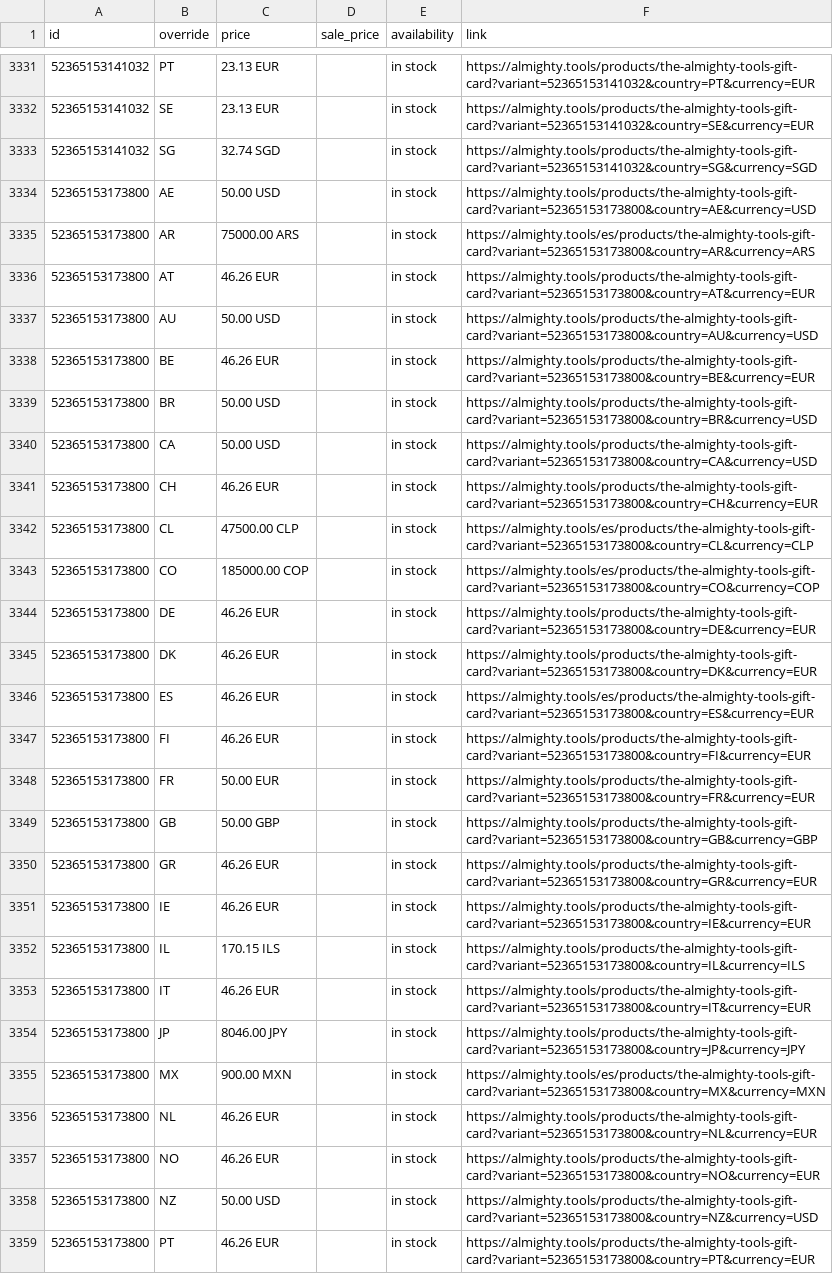
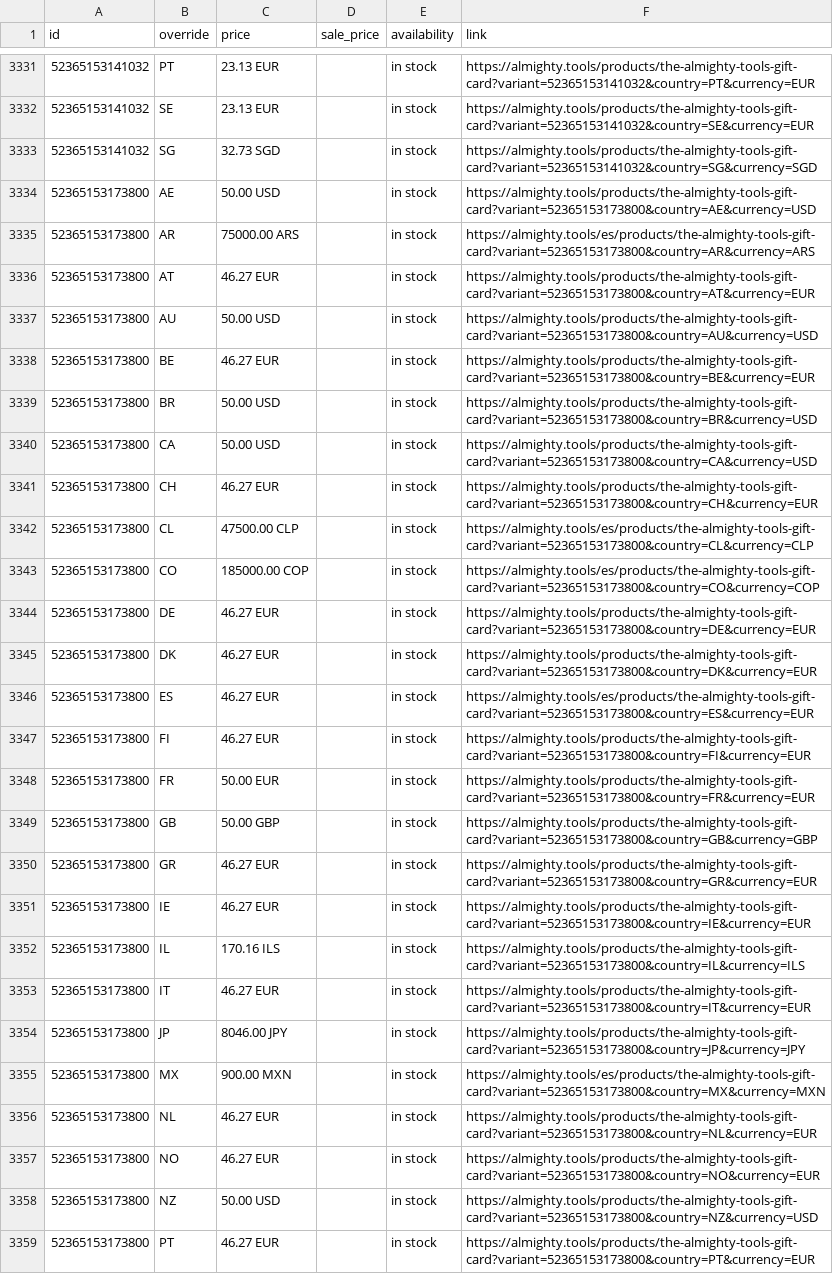
Before and after one commit to AlmightyTools/Meta-Catalog, a CSV file: country-feed.csv, drawn as a sheet; only a part is shown, gaps mark what is left out; the diff covers the shown part only; the diff names each change by its address in the sheet, - before the commit and + after, or states it on an @@ line.

Commit message:
Update country feed - 2026-11-22T03:00:55.600Z

```diff
--- a/country-feed.csv
+++ b/country-feed.csv
-C3333 (price): 32.74 SGD
+C3333 (price): 32.73 SGD
-C3336 (price): 46.26 EUR
+C3336 (price): 46.27 EUR
-C3338 (price): 46.26 EUR
+C3338 (price): 46.27 EUR
-C3341 (price): 46.26 EUR
+C3341 (price): 46.27 EUR
-C3344:C3347 (price): 46.26 EUR
+C3344:C3347 (price): 46.27 EUR
-C3350:C3351 (price): 46.26 EUR
+C3350:C3351 (price): 46.27 EUR
-C3352 (price): 170.15 ILS
+C3352 (price): 170.16 ILS
-C3353 (price): 46.26 EUR
+C3353 (price): 46.27 EUR
-C3356:C3357 (price): 46.26 EUR
+C3356:C3357 (price): 46.27 EUR
-C3359 (price): 46.26 EUR
+C3359 (price): 46.27 EUR
```
Also changed, not shown: 93 edited cells elsewhere in this file.
